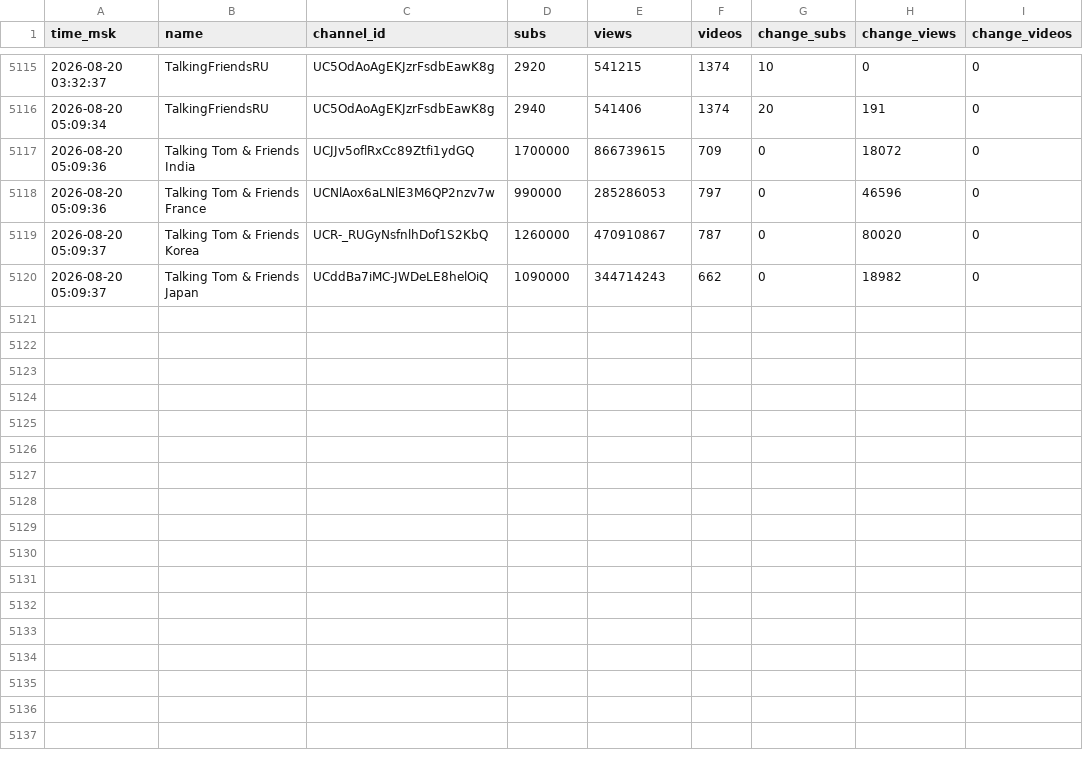
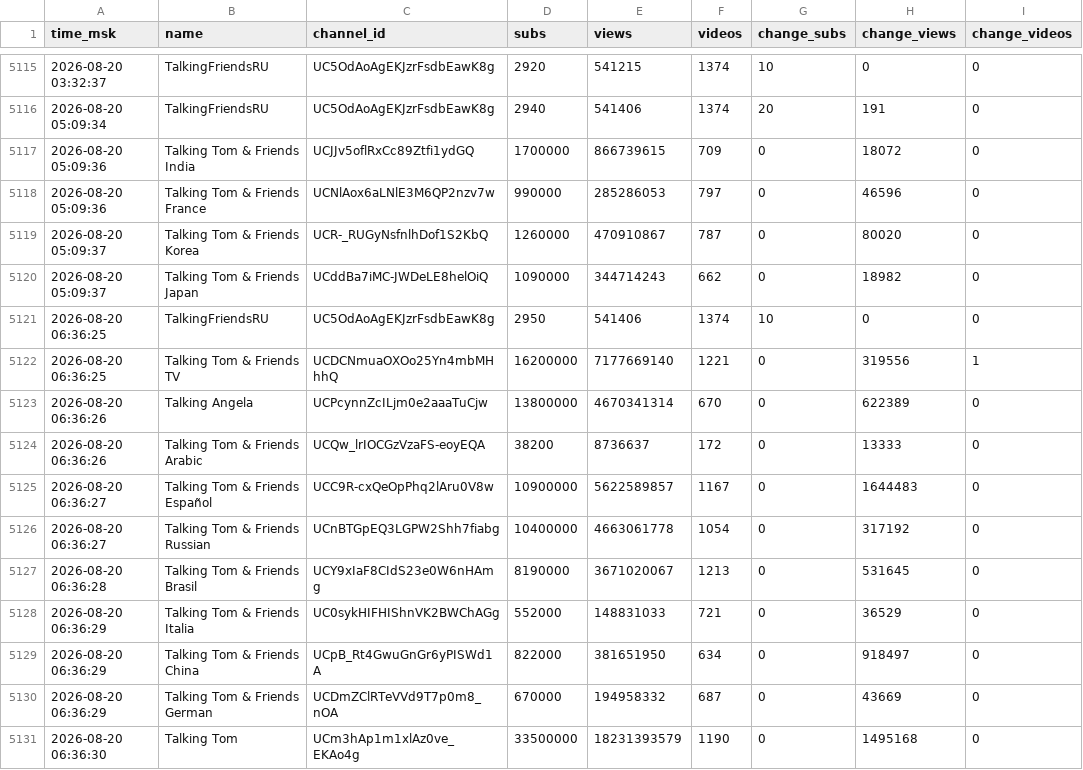
Before and after one commit to PozzisMine/TalkingFriendsStats, a CSV file: stats_log.csv, drawn as a sheet; only a part is shown, gaps mark what is left out; the diff names each change by its address in the sheet, - before the commit and + after, or states it on an @@ line.

```diff
--- a/stats_log.csv
+++ b/stats_log.csv
+row 5121: 2026-08-20 06:36:25 | TalkingFriendsRU | UC5OdAoAgEKJzrFsdbEawK8g | 2950 | 541406 | 1374 | 10 | 0 | 0
+row 5122: 2026-08-20 06:36:25 | Talking Tom & Friends TV | UCDCNmuaOXOo25Yn4mbMHhhQ | 16200000 | 7177669140 | 1221 | 0 | 319556 | 1
+row 5123: 2026-08-20 06:36:26 | Talking Angela | UCPcynnZcILjm0e2aaaTuCjw | 13800000 | 4670341314 | 670 | 0 | 622389 | 0
+row 5124: 2026-08-20 06:36:26 | Talking Tom & Friends Arabic | UCQw_lrIOCGzVzaFS-eoyEQA | 38200 | 8736637 | 172 | 0 | 13333 | 0
+row 5125: 2026-08-20 06:36:27 | Talking Tom & Friends Español | UCC9R-cxQeOpPhq2lAru0V8w | 10900000 | 5622589857 | 1167 | 0 | 1644483 | 0
+row 5126: 2026-08-20 06:36:27 | Talking Tom & Friends Russian | UCnBTGpEQ3LGPW2Shh7fiabg | 10400000 | 4663061778 | 1054 | 0 | 317192 | 0
+row 5127: 2026-08-20 06:36:28 | Talking Tom & Friends Brasil | UCY9xIaF8CIdS23e0W6nHAmg | 8190000 | 3671020067 | 1213 | 0 | 531645 | 0
+row 5128: 2026-08-20 06:36:29 | Talking Tom & Friends Italia | UC0sykHIFHIShnVK2BWChAGg | 552000 | 148831033 | 721 | 0 | 36529 | 0
+row 5129: 2026-08-20 06:36:29 | Talking Tom & Friends China | UCpB_Rt4GwuGnGr6yPISWd1A | 822000 | 381651950 | 634 | 0 | 918497 | 0
+row 5130: 2026-08-20 06:36:29 | Talking Tom & Friends German | UCDmZClRTeVVd9T7p0m8_nOA | 670000 | 194958332 | 687 | 0 | 43669 | 0
+row 5131: 2026-08-20 06:36:30 | Talking Tom | UCm3hAp1m1xlAz0ve_EKAo4g | 33500000 | 18231393579 | 1190 | 0 | 1495168 | 0
```
Also changed, not shown: 1 other file.
